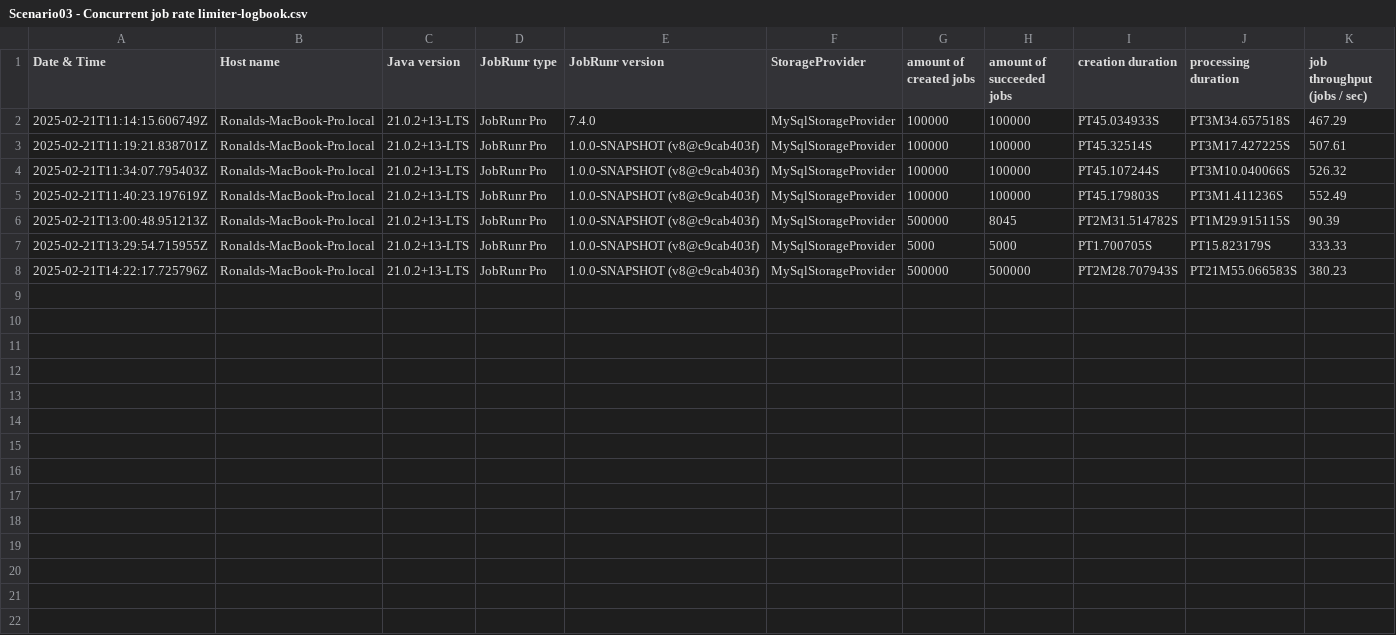
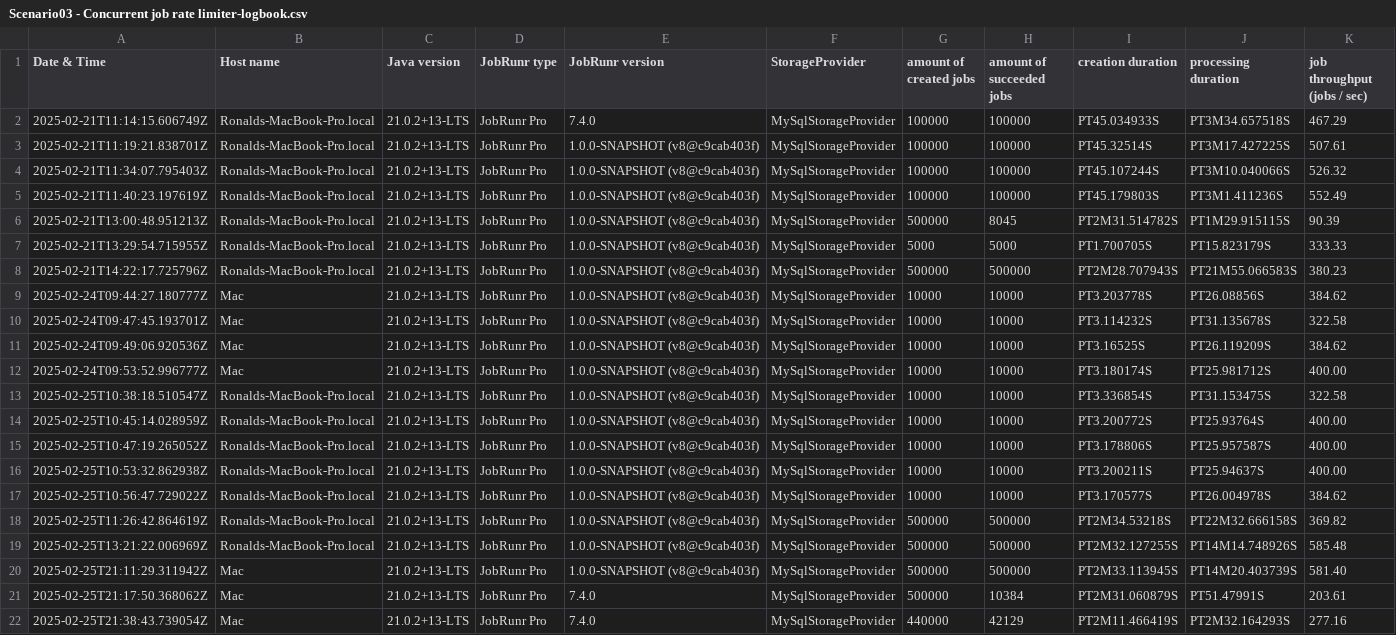
Before and after one commit to jobrunr/jobrunr-performance-test, a CSV file: logbooks/Scenario03 - Concurrent job rate limiter-logbook.csv, drawn as a sheet; the diff names each change by its address in the sheet, - before the commit and + after, or states it on an @@ line.

```diff
--- a/logbooks/Scenario03 - Concurrent job rate limiter-logbook.csv
+++ b/logbooks/Scenario03 - Concurrent job rate limiter-logbook.csv
+row 9: 2025-02-24T09:44:27.180777Z | Mac | 21.0.2+13-LTS | JobRunr Pro | 1.0.0-SNAPSHOT (v8@c9cab403f) | MySqlStorageProvider | 10000 | 10000 | PT3.203778S | PT26.08856S | 384.62
+row 10: 2025-02-24T09:47:45.193701Z | Mac | 21.0.2+13-LTS | JobRunr Pro | 1.0.0-SNAPSHOT (v8@c9cab403f) | MySqlStorageProvider | 10000 | 10000 | PT3.114232S | PT31.135678S | 322.58
+row 11: 2025-02-24T09:49:06.920536Z | Mac | 21.0.2+13-LTS | JobRunr Pro | 1.0.0-SNAPSHOT (v8@c9cab403f) | MySqlStorageProvider | 10000 | 10000 | PT3.16525S | PT26.119209S | 384.62
+row 12: 2025-02-24T09:53:52.996777Z | Mac | 21.0.2+13-LTS | JobRunr Pro | 1.0.0-SNAPSHOT (v8@c9cab403f) | MySqlStorageProvider | 10000 | 10000 | PT3.180174S | PT25.981712S | 400.00
+row 13: 2025-02-25T10:38:18.510547Z | Ronalds-MacBook-Pro.local | 21.0.2+13-LTS | JobRunr Pro | 1.0.0-SNAPSHOT (v8@c9cab403f) | MySqlStorageProvider | 10000 | 10000 | PT3.336854S | PT31.153475S | 322.58
+row 14: 2025-02-25T10:45:14.028959Z | Ronalds-MacBook-Pro.local | 21.0.2+13-LTS | JobRunr Pro | 1.0.0-SNAPSHOT (v8@c9cab403f) | MySqlStorageProvider | 10000 | 10000 | PT3.200772S | PT25.93764S | 400.00
+row 15: 2025-02-25T10:47:19.265052Z | Ronalds-MacBook-Pro.local | 21.0.2+13-LTS | JobRunr Pro | 1.0.0-SNAPSHOT (v8@c9cab403f) | MySqlStorageProvider | 10000 | 10000 | PT3.178806S | PT25.957587S | 400.00
+row 16: 2025-02-25T10:53:32.862938Z | Ronalds-MacBook-Pro.local | 21.0.2+13-LTS | JobRunr Pro | 1.0.0-SNAPSHOT (v8@c9cab403f) | MySqlStorageProvider | 10000 | 10000 | PT3.200211S | PT25.94637S | 400.00
+row 17: 2025-02-25T10:56:47.729022Z | Ronalds-MacBook-Pro.local | 21.0.2+13-LTS | JobRunr Pro | 1.0.0-SNAPSHOT (v8@c9cab403f) | MySqlStorageProvider | 10000 | 10000 | PT3.170577S | PT26.004978S | 384.62
+row 18: 2025-02-25T11:26:42.864619Z | Ronalds-MacBook-Pro.local | 21.0.2+13-LTS | JobRunr Pro | 1.0.0-SNAPSHOT (v8@c9cab403f) | MySqlStorageProvider | 500000 | 500000 | PT2M34.53218S | PT22M32.666158S | 369.82
+row 19: 2025-02-25T13:21:22.006969Z | Ronalds-MacBook-Pro.local | 21.0.2+13-LTS | JobRunr Pro | 1.0.0-SNAPSHOT (v8@c9cab403f) | MySqlStorageProvider | 500000 | 500000 | PT2M32.127255S | PT14M14.748926S | 585.48
+row 20: 2025-02-25T21:11:29.311942Z | Mac | 21.0.2+13-LTS | JobRunr Pro | 1.0.0-SNAPSHOT (v8@c9cab403f) | MySqlStorageProvider | 500000 | 500000 | PT2M33.113945S | PT14M20.403739S | 581.40
+row 21: 2025-02-25T21:17:50.368062Z | Mac | 21.0.2+13-LTS | JobRunr Pro | 7.4.0 | MySqlStorageProvider | 500000 | 10384 | PT2M31.060879S | PT51.47991S | 203.61
+row 22: 2025-02-25T21:38:43.739054Z | Mac | 21.0.2+13-LTS | JobRunr Pro | 7.4.0 | MySqlStorageProvider | 440000 | 42129 | PT2M11.466419S | PT2M32.164293S | 277.16
```
Also changed, not shown: 5 other files.
